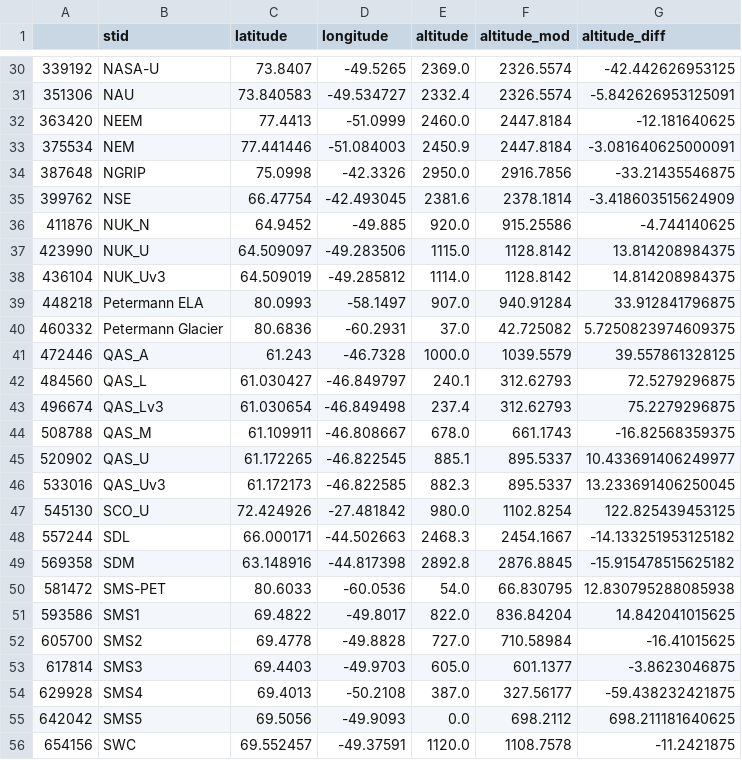
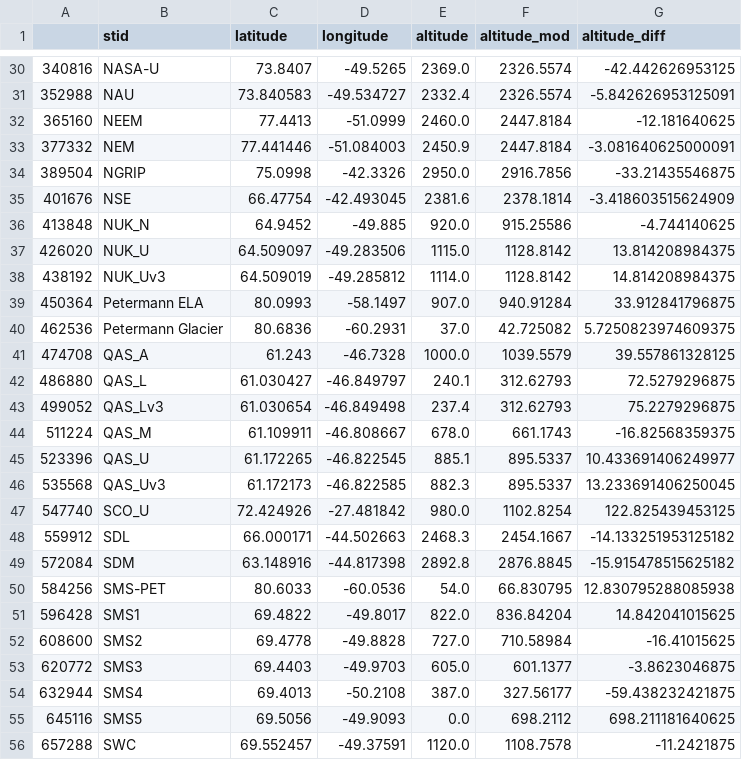
Before and after one commit to BaptisteVandecrux/CARRA-evaluation, a TSV file: station_overview.tsv, drawn as a sheet; only a part is shown, gaps mark what is left out; the diff covers the shown part only.

```diff
--- a/station_overview.tsv
+++ b/station_overview.tsv
@@ -30,27 +30,27 @@
-339192	NASA-U	73.8407	-49.5265	2369.0	2326.5574	-42.442626953125
-351306	NAU	73.840583	-49.534727	2332.4	2326.5574	-5.842626953125091
-363420	NEEM	77.4413	-51.0999	2460.0	2447.8184	-12.181640625
-375534	NEM	77.441446	-51.084003	2450.9	2447.8184	-3.081640625000091
-387648	NGRIP	75.0998	-42.3326	2950.0	2916.7856	-33.21435546875
-399762	NSE	66.47754	-42.493045	2381.6	2378.1814	-3.418603515624909
-411876	NUK_N	64.9452	-49.885	920.0	915.25586	-4.744140625
-423990	NUK_U	64.509097	-49.283506	1115.0	1128.8142	13.814208984375
-436104	NUK_Uv3	64.509019	-49.285812	1114.0	1128.8142	14.814208984375
-448218	Petermann ELA	80.0993	-58.1497	907.0	940.91284	33.912841796875
-460332	Petermann Glacier	80.6836	-60.2931	37.0	42.725082	5.7250823974609375
-472446	QAS_A	61.243	-46.7328	1000.0	1039.5579	39.557861328125
-484560	QAS_L	61.030427	-46.849797	240.1	312.62793	72.5279296875
-496674	QAS_Lv3	61.030654	-46.849498	237.4	312.62793	75.2279296875
-508788	QAS_M	61.109911	-46.808667	678.0	661.1743	-16.82568359375
-520902	QAS_U	61.172265	-46.822545	885.1	895.5337	10.433691406249977
-533016	QAS_Uv3	61.172173	-46.822585	882.3	895.5337	13.233691406250045
-545130	SCO_U	72.424926	-27.481842	980.0	1102.8254	122.825439453125
-557244	SDL	66.000171	-44.502663	2468.3	2454.1667	-14.133251953125182
-569358	SDM	63.148916	-44.817398	2892.8	2876.8845	-15.915478515625182
-581472	SMS-PET	80.6033	-60.0536	54.0	66.830795	12.830795288085938
-593586	SMS1	69.4822	-49.8017	822.0	836.84204	14.842041015625
-605700	SMS2	69.4778	-49.8828	727.0	710.58984	-16.41015625
-617814	SMS3	69.4403	-49.9703	605.0	601.1377	-3.8623046875
-629928	SMS4	69.4013	-50.2108	387.0	327.56177	-59.438232421875
-642042	SMS5	69.5056	-49.9093	0.0	698.2112	698.211181640625
-654156	SWC	69.552457	-49.37591	1120.0	1108.7578	-11.2421875
+340816	NASA-U	73.8407	-49.5265	2369.0	2326.5574	-42.442626953125
+352988	NAU	73.840583	-49.534727	2332.4	2326.5574	-5.842626953125091
+365160	NEEM	77.4413	-51.0999	2460.0	2447.8184	-12.181640625
+377332	NEM	77.441446	-51.084003	2450.9	2447.8184	-3.081640625000091
+389504	NGRIP	75.0998	-42.3326	2950.0	2916.7856	-33.21435546875
+401676	NSE	66.47754	-42.493045	2381.6	2378.1814	-3.418603515624909
+413848	NUK_N	64.9452	-49.885	920.0	915.25586	-4.744140625
+426020	NUK_U	64.509097	-49.283506	1115.0	1128.8142	13.814208984375
+438192	NUK_Uv3	64.509019	-49.285812	1114.0	1128.8142	14.814208984375
+450364	Petermann ELA	80.0993	-58.1497	907.0	940.91284	33.912841796875
+462536	Petermann Glacier	80.6836	-60.2931	37.0	42.725082	5.7250823974609375
+474708	QAS_A	61.243	-46.7328	1000.0	1039.5579	39.557861328125
+486880	QAS_L	61.030427	-46.849797	240.1	312.62793	72.5279296875
+499052	QAS_Lv3	61.030654	-46.849498	237.4	312.62793	75.2279296875
+511224	QAS_M	61.109911	-46.808667	678.0	661.1743	-16.82568359375
+523396	QAS_U	61.172265	-46.822545	885.1	895.5337	10.433691406249977
+535568	QAS_Uv3	61.172173	-46.822585	882.3	895.5337	13.233691406250045
+547740	SCO_U	72.424926	-27.481842	980.0	1102.8254	122.825439453125
+559912	SDL	66.000171	-44.502663	2468.3	2454.1667	-14.133251953125182
+572084	SDM	63.148916	-44.817398	2892.8	2876.8845	-15.915478515625182
+584256	SMS-PET	80.6033	-60.0536	54.0	66.830795	12.830795288085938
+596428	SMS1	69.4822	-49.8017	822.0	836.84204	14.842041015625
+608600	SMS2	69.4778	-49.8828	727.0	710.58984	-16.41015625
+620772	SMS3	69.4403	-49.9703	605.0	601.1377	-3.8623046875
+632944	SMS4	69.4013	-50.2108	387.0	327.56177	-59.438232421875
+645116	SMS5	69.5056	-49.9093	0.0	698.2112	698.211181640625
+657288	SWC	69.552457	-49.37591	1120.0	1108.7578	-11.2421875
```
Also changed, not shown: 43 edited cells elsewhere in this file, 4 other files.
